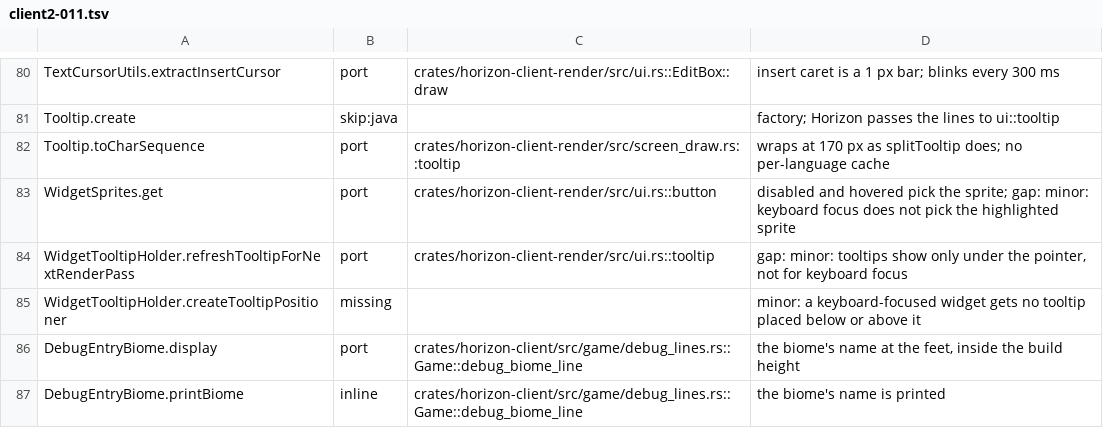
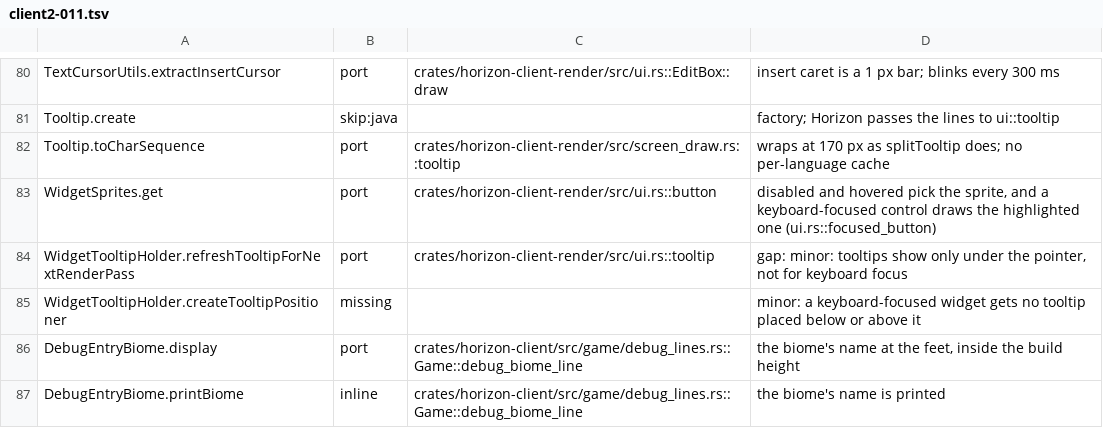
Before and after one commit to MSedgeMC/horizon, a TSV file: tools/port_map/client2-011.tsv, drawn as a sheet; only a part is shown, gaps mark what is left out.

Commit message:
Port ledger: correct the keyboard-focus client2-011 row

```diff
--- a/tools/port_map/client2-011.tsv
+++ b/tools/port_map/client2-011.tsv
@@ -82,3 +82,3 @@ Tooltip.create	skip:java		factory; Horizon passes the lines to ui::tooltip
 Tooltip.toCharSequence	port	crates/horizon-client-render/src/screen_draw.rs::tooltip	wraps at 170 px as splitTooltip does; no per-language cache
-WidgetSprites.get	port	crates/horizon-client-render/src/ui.rs::button	disabled and hovered pick the sprite; gap: minor: keyboard focus does not pick the highlighted sprite
+WidgetSprites.get	port	crates/horizon-client-render/src/ui.rs::button	disabled and hovered pick the sprite, and a keyboard-focused control draws the highlighted one (ui.rs::focused_button)
 WidgetTooltipHolder.refreshTooltipForNextRenderPass	port	crates/horizon-client-render/src/ui.rs::tooltip	gap: minor: tooltips show only under the pointer, not for keyboard focus
```
